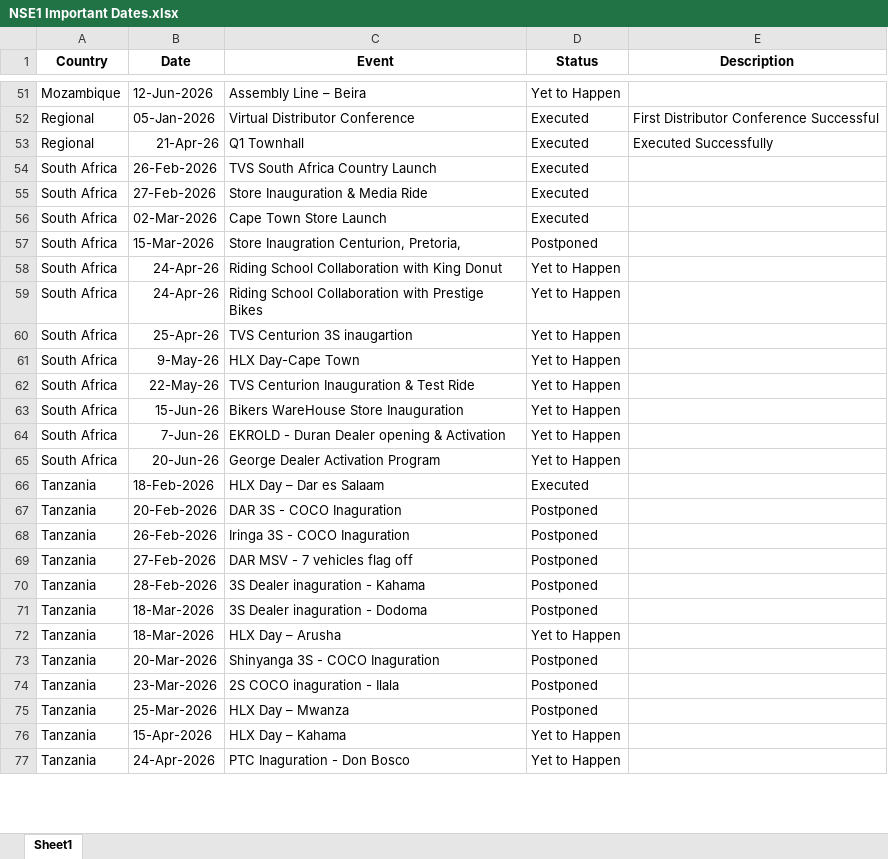
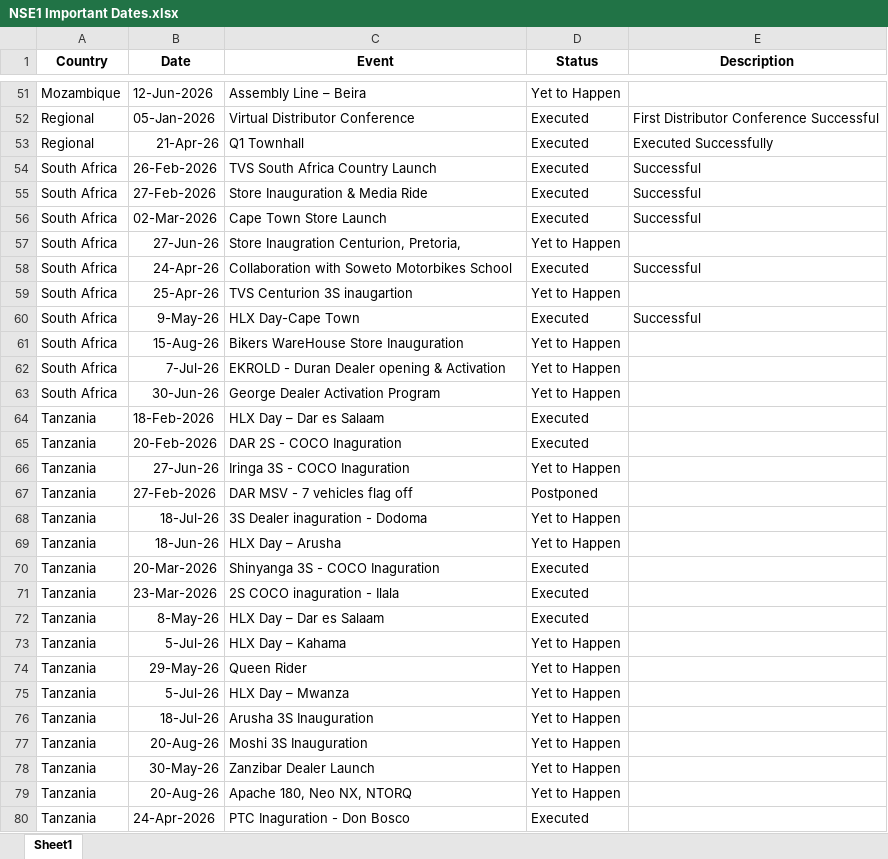
Before and after one commit to remyshawn21/NSE-1-Important-Dates, an Excel workbook: NSE1 Important Dates.xlsx, sheet Sheet1, drawn as a sheet; only a part is shown, gaps mark what is left out; values as stored, in another font and other column widths than the file's, no borders; conditional formats not drawn; removed rows and columns are numbered as before the commit, all else as after; the diff covers the shown part only; the diff names each change by its address in the sheet, - before the commit and + after, or states it on an @@ line.

Commit message:
Date adjustment

```diff
--- a/NSE1 Important Dates.xlsx (sheet Sheet1)
+++ b/NSE1 Important Dates.xlsx (sheet Sheet1)
-E54:E56 (Description): (empty)
+E54:E56 (Description): Successful
-B57 (Date): 15-Mar-2026
+B57 (Date): 27-Jun-26
-D57 (Status): Postponed
+D57 (Status): Yet to Happen
-row 58: South Africa | 24-Apr-26 | Riding School Collaboration with King Donut | Yet to Happen
-row 59: South Africa | 24-Apr-26 | Riding School Collaboration with Prestige Bikes | Yet to Happen
+row 58: South Africa | 24-Apr-26 | Collaboration with Soweto Motorbikes School | Executed | Successful
-D60 (Status): Yet to Happen
+D60 (Status): Executed
-E60 (Description): (empty)
+E60 (Description): Successful
-row 62: South Africa | 22-May-26 | TVS Centurion Inauguration & Test Ride | Yet to Happen
-B61 (Date): 15-Jun-26
+B61 (Date): 15-Aug-26
-B62 (Date): 7-Jun-26
+B62 (Date): 7-Jul-26
-B63 (Date): 20-Jun-26
+B63 (Date): 30-Jun-26
-C65 (Event): DAR 3S - COCO Inaguration
+C65 (Event): DAR 2S - COCO Inaguration
-D65 (Status): Postponed
+D65 (Status): Executed
-B66 (Date): 26-Feb-2026
+B66 (Date): 27-Jun-26
-D66 (Status): Postponed
+D66 (Status): Yet to Happen
-row 70: Tanzania | 28-Feb-2026 | 3S Dealer inaguration - Kahama | Postponed
-B68 (Date): 18-Mar-2026
+B68 (Date): 18-Jul-26
-D68 (Status): Postponed
+D68 (Status): Yet to Happen
-B69 (Date): 18-Mar-2026
+B69 (Date): 18-Jun-26
-D70:D71 (Status): Postponed
+D70:D71 (Status): Executed
-row 75: Tanzania | 25-Mar-2026 | HLX Day – Mwanza | Postponed
+row 72: Tanzania | 8-May-26 | HLX Day – Dar es Salaam | Executed
-B73 (Date): 15-Apr-2026
+B73 (Date): 5-Jul-26
+row 74: Tanzania | 29-May-26 | Queen Rider | Yet to Happen
+row 75: Tanzania | 5-Jul-26 | HLX Day – Mwanza | Yet to Happen
+row 76: Tanzania | 18-Jul-26 | Arusha 3S Inauguration | Yet to Happen
+row 77: Tanzania | 20-Aug-26 | Moshi 3S Inauguration | Yet to Happen
+row 78: Tanzania | 30-May-26 | Zanzibar Dealer Launch | Yet to Happen
+row 79: Tanzania | 20-Aug-26 | Apache 180, Neo NX, NTORQ | Yet to Happen
-D80 (Status): Yet to Happen
+D80 (Status): Executed
```
Also changed, not shown: 11 added rows, 4 removed rows and 15 edited cells elsewhere in this sheet.
